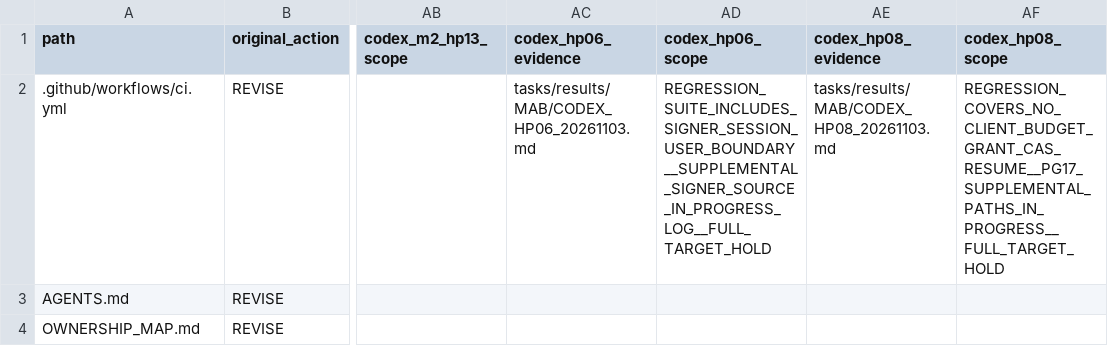
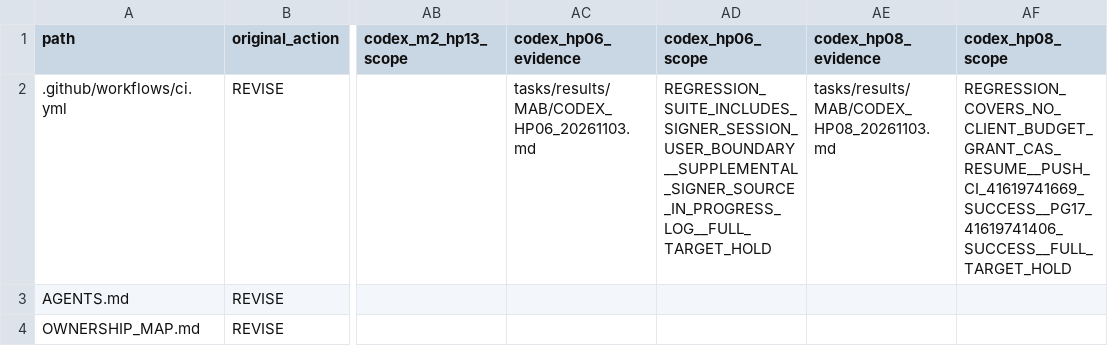
Before and after one commit to xiezuojie03-web/mohen-agent-2.0, a CSV file: tasks/implementation/MAB/target-diff.csv, drawn as a sheet; only a part is shown, gaps mark what is left out; the diff names each change by its address in the sheet, - before the commit and + after, or states it on an @@ line.

Commit message:
docs(mab): reconcile four verified construction batches and remaining holds

```diff
--- a/tasks/implementation/MAB/target-diff.csv
+++ b/tasks/implementation/MAB/target-diff.csv
-AF2 (codex_hp08_scope): REGRESSION_COVERS_NO_CLIENT_BUDGET_GRANT_CAS_RESUME__PG17_SUPPLEMENTAL_PATHS_IN_PROGRESS__FULL_TARGET_HOLD
+AF2 (codex_hp08_scope): REGRESSION_COVERS_NO_CLIENT_BUDGET_GRANT_CAS_RESUME__PUSH_CI_41619741669_SUCCESS__PG17_41619741406_SUCCESS__FULL_TARGET_HOLD
```
Also changed, not shown: 7 other files.
